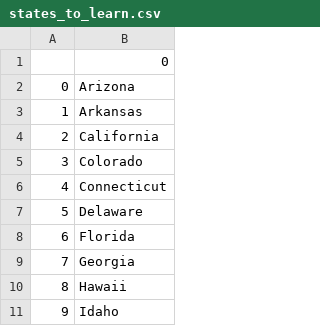
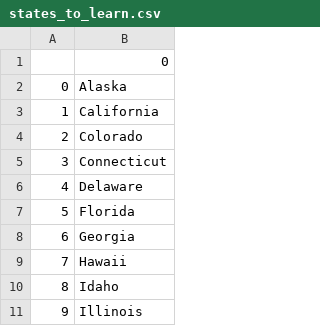
Before and after one commit to ikuma-hiroyuki/us-states-game-start, a CSV file: states_to_learn.csv, drawn as a sheet; only a part is shown; the shorter side is filled out with more unchanged rows; removed rows and columns are numbered as before the commit, all else as after; the diff names each change by its address in the sheet, - before the commit and + after, or states it on an @@ line.

```diff
--- a/states_to_learn.csv
+++ b/states_to_learn.csv
-B2: Arizona
+B2: Alaska
-row 3: 1 | Arkansas
@@ column A renumbered from row 3 down @@
```
Also changed, not shown: 1 other file.
